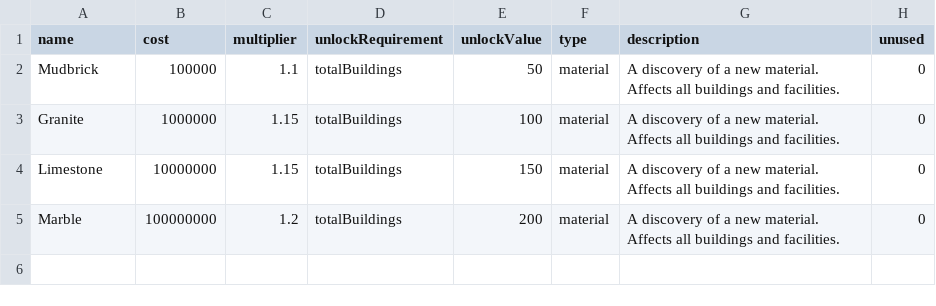
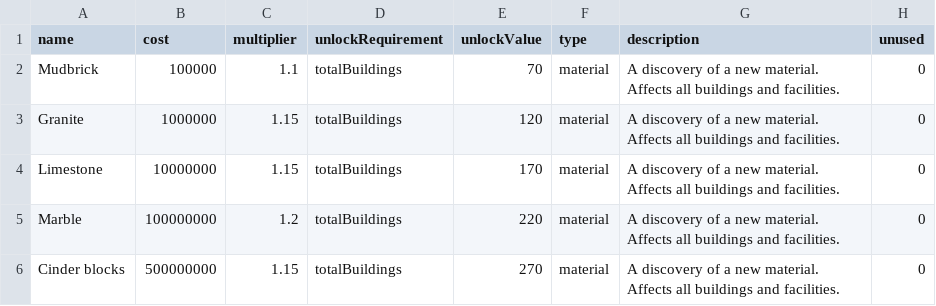
Before and after one commit to tichenor/MesoCiv, a CSV file: src/main/resources/globalUpgrades.csv, drawn as a sheet.

Commit message:
Made achievments and upgrades into tabs. Added achievement tab, achievements.csv, in-game notifications (RadioBox.java shows messages to the user, functioning as a wrapper class for a VBox).

```diff
--- a/src/main/resources/globalUpgrades.csv
+++ b/src/main/resources/globalUpgrades.csv
@@ -1,5 +1,6 @@
 name;cost;multiplier;unlockRequirement;unlockValue;type;description;unused
-Mudbrick;100000;1.1;totalBuildings;50;material;A discovery of a new material. Affects all buildings and facilities.;0
-Granite;1000000;1.15;totalBuildings;100;material;A discovery of a new material. Affects all buildings and facilities.;0
-Limestone;10000000;1.15;totalBuildings;150;material;A discovery of a new material. Affects all buildings and facilities.;0
-Marble;100000000;1.2;totalBuildings;200;material;A discovery of a new material. Affects all buildings and facilities.;0
+Mudbrick;100000;1.1;totalBuildings;70;material;A discovery of a new material. Affects all buildings and facilities.;0
+Granite;1000000;1.15;totalBuildings;120;material;A discovery of a new material. Affects all buildings and facilities.;0
+Limestone;10000000;1.15;totalBuildings;170;material;A discovery of a new material. Affects all buildings and facilities.;0
+Marble;100000000;1.2;totalBuildings;220;material;A discovery of a new material. Affects all buildings and facilities.;0
+Cinder blocks;500000000;1.15;totalBuildings;270;material;A discovery of a new material. Affects all buildings and facilities.;0
```
Also changed, not shown: 10 other files.
